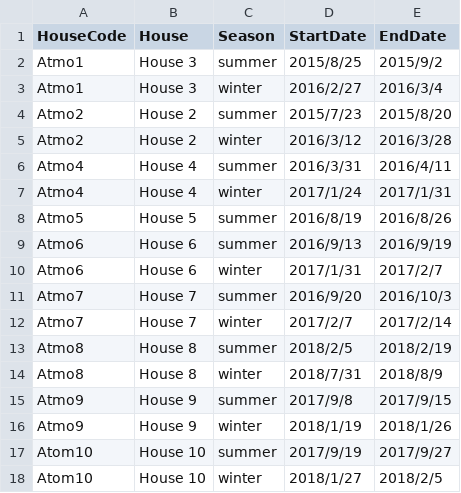
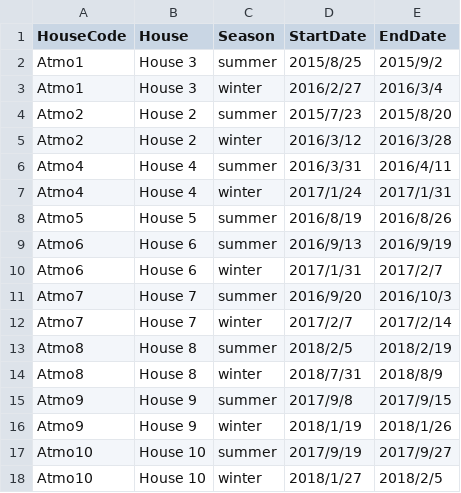
Before and after one commit to wsular/py-contam, a CSV file: python/houses/openings/houseDates.csv, drawn as a sheet.

Commit message:
Fixed errors in HouseCodes for house 10

```diff
--- a/python/houses/openings/houseDates.csv
+++ b/python/houses/openings/houseDates.csv
@@ -16,3 +16,3 @@
 "Atmo9","House 9","winter","2018/1/19","2018/1/26"
-"Atom10","House 10","summer","2017/9/19","2017/9/27"
-"Atom10","House 10","winter","2018/1/27","2018/2/5"
+"Atmo10","House 10","summer","2017/9/19","2017/9/27"
+"Atmo10","House 10","winter","2018/1/27","2018/2/5"
```
